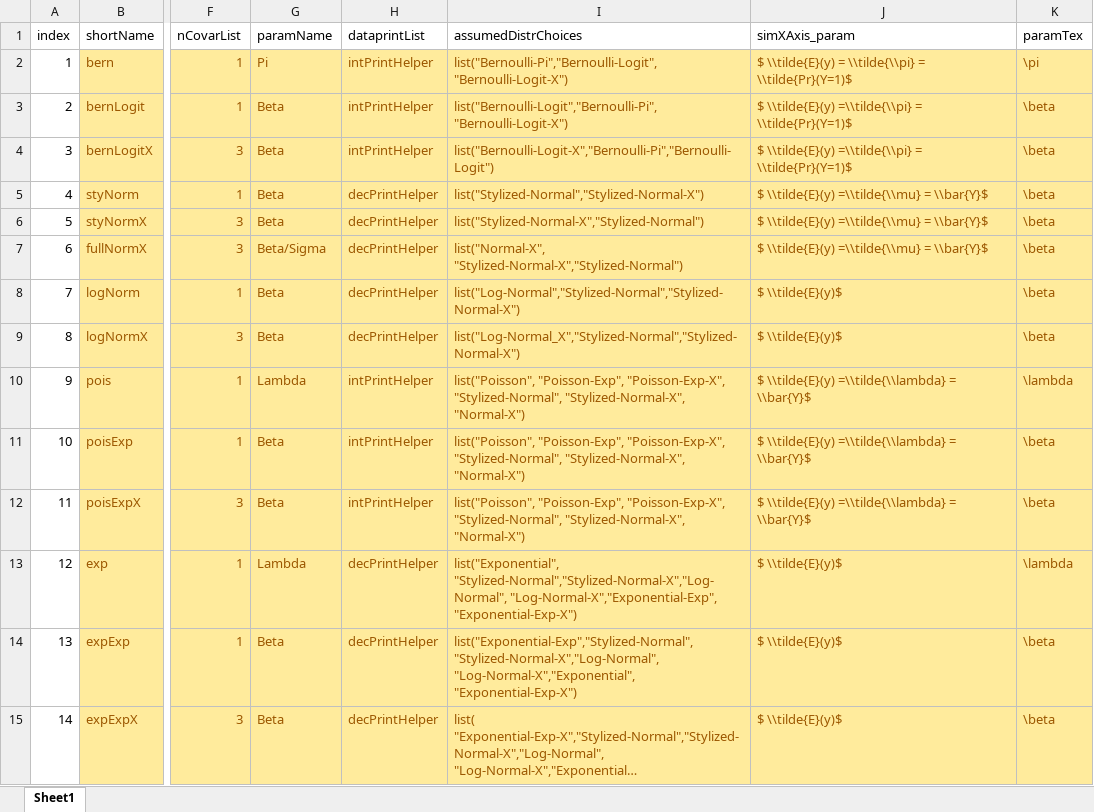
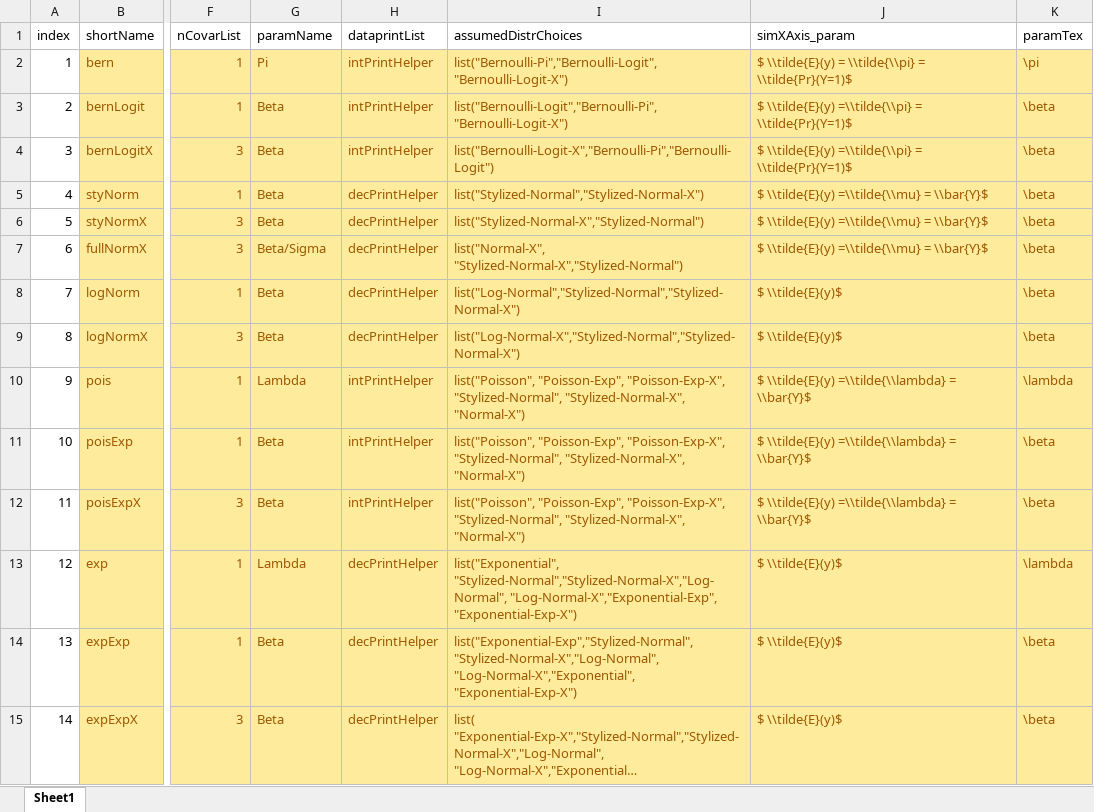
Before and after one commit to iqss-research/2k1-in-silico, an Excel workbook: DistrNames.xlsx, sheet Sheet1, drawn as a sheet; only a part is shown, gaps mark what is left out; long unchanged cells end in …; values as stored, in another font and other column widths than the file's, no borders; the diff names each change by its address in the sheet, - before the commit and + after, or states it on an @@ line.

```diff
--- a/DistrNames.xlsx (sheet Sheet1)
+++ b/DistrNames.xlsx (sheet Sheet1)
-I9 (assumedDistrChoices): list("Log-Normal_X","Stylized-Normal","Stylized-Normal-X")
+I9 (assumedDistrChoices): list("Log-Normal-X","Stylized-Normal","Stylized-Normal-X")
```
Also changed, not shown: 1 other file.
